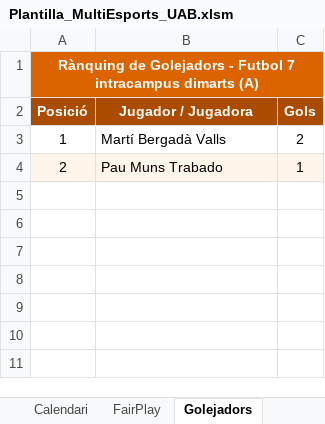
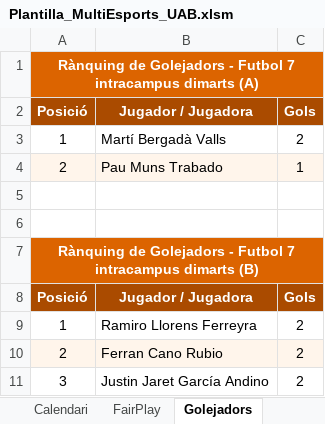
Before and after one commit to carlessisop-bot/multiesports-uab, an Excel workbook: Plantilla_MultiEsports_UAB.xlsm, sheet Golejadors, drawn as a sheet; values as stored, in another font and other column widths than the file's, no borders; the diff names each change by its address in the sheet, - before the commit and + after, or states it on an @@ line.

```diff
--- a/Plantilla_MultiEsports_UAB.xlsm (sheet Golejadors)
+++ b/Plantilla_MultiEsports_UAB.xlsm (sheet Golejadors)
+row 5: (empty)
+row 6: (empty)
+row 7: Rànquing de Golejadors - Futbol 7 intracampus dimarts (B)
+row 8: Posició | Jugador / Jugadora | Gols
+row 9: 1 | Ramiro Llorens Ferreyra | 2
+row 10: 2 | Ferran Cano Rubio | 2
+row 11: 3 | Justin Jaret García Andino | 2
```
Also changed, not shown: sheet Consolidat, sheet Calendari, sheet Hoja1, sheet Equips, sheet Assistencies, sheet FairPlay, other sheet tabs, formulas that keep their value, hidden cells, 1 other file.
